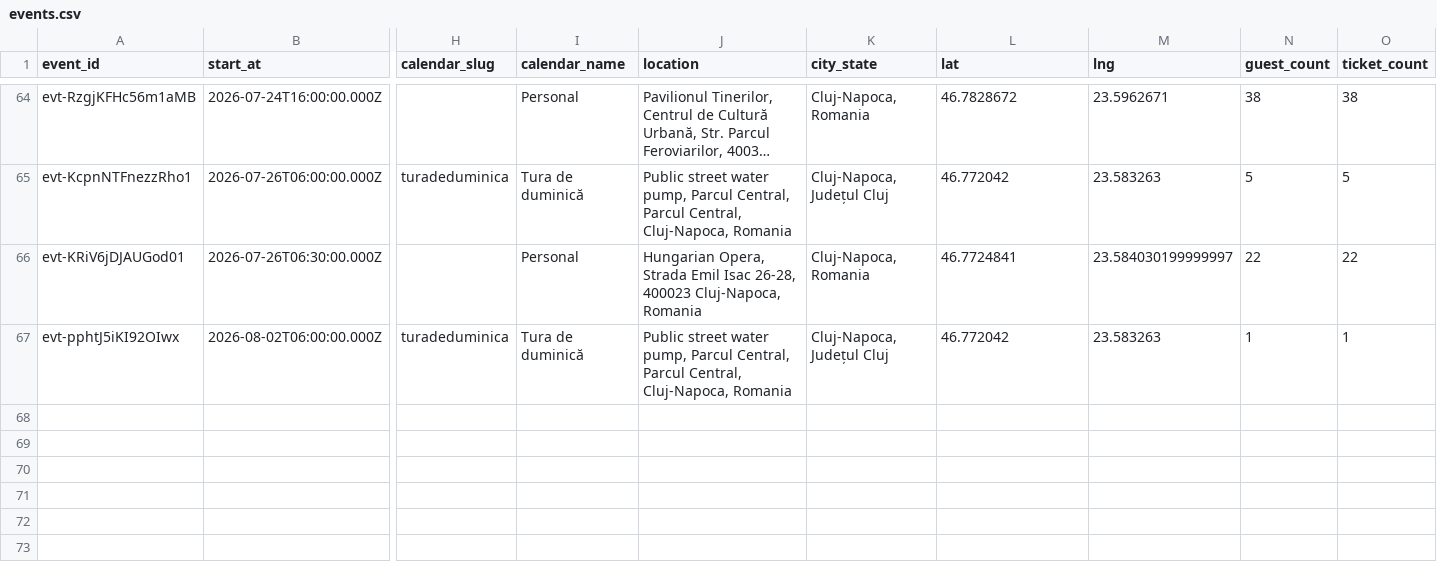
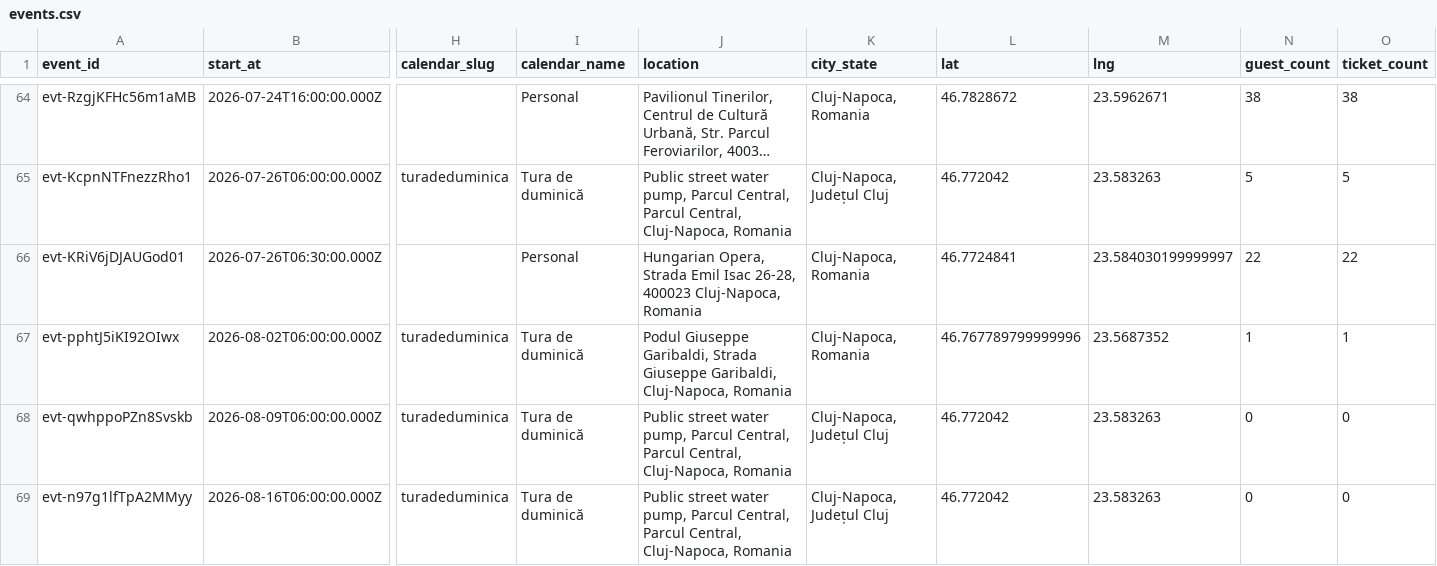
Before and after one commit to FlorinPopaCodes/cluj-meetup-tracker, a CSV file: data/events.csv, drawn as a sheet; only a part is shown, gaps mark what is left out; long unchanged cells end in …; rows hold the shown columns only; the diff names each change by its address in the sheet, - before the commit and + after, or states it on an @@ line.

```diff
--- a/data/events.csv
+++ b/data/events.csv
-J67 (location): Public street water pump, Parcul Central, Parcul Central, Cluj-Napoca, Romania
+J67 (location): Podul Giuseppe Garibaldi, Strada Giuseppe Garibaldi, Cluj-Napoca, Romania
-K67 (city_state): Cluj-Napoca, Județul Cluj
+K67 (city_state): Cluj-Napoca, Romania
-L67 (lat): 46.772042
+L67 (lat): 46.767789799999996
-M67 (lng): 23.583263
+M67 (lng): 23.5687352
+row 68: evt-qwhppoPZn8Svskb | 2026-08-09T06:00:00.000Z | turadeduminica | Tura de duminică | Public street water pump, Parcul Central, Parcul Central, Cluj-Napoca, Romania | Cluj-Napoca, Județul Cluj | 46.772042 | 23.583263 | 0 | 0
+row 69: evt-n97g1lfTpA2MMyy | 2026-08-16T06:00:00.000Z | turadeduminica | Tura de duminică | Public street water pump, Parcul Central, Parcul Central, Cluj-Napoca, Romania | Cluj-Napoca, Județul Cluj | 46.772042 | 23.583263 | 0 | 0
```
Also changed, not shown: 4 other files.
